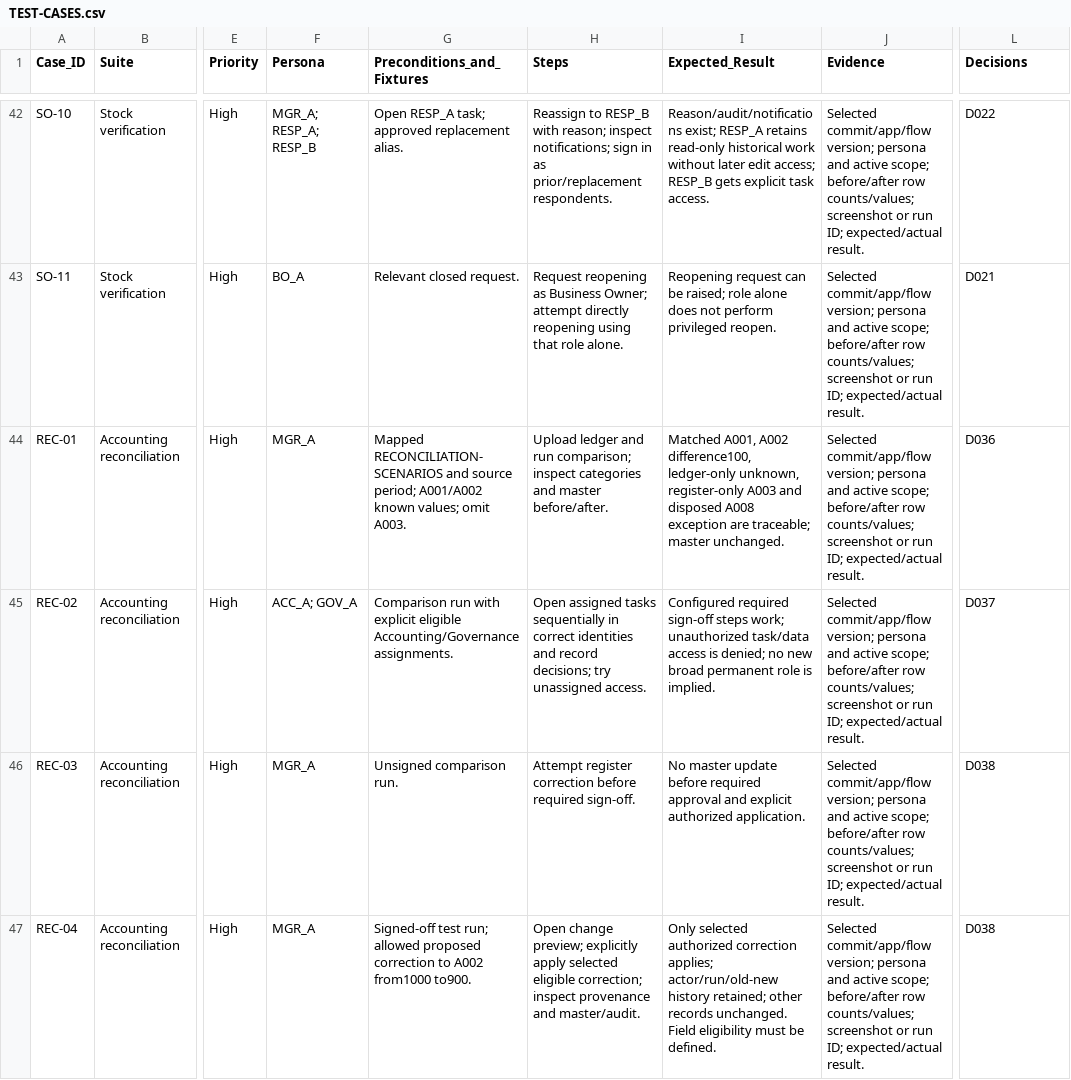
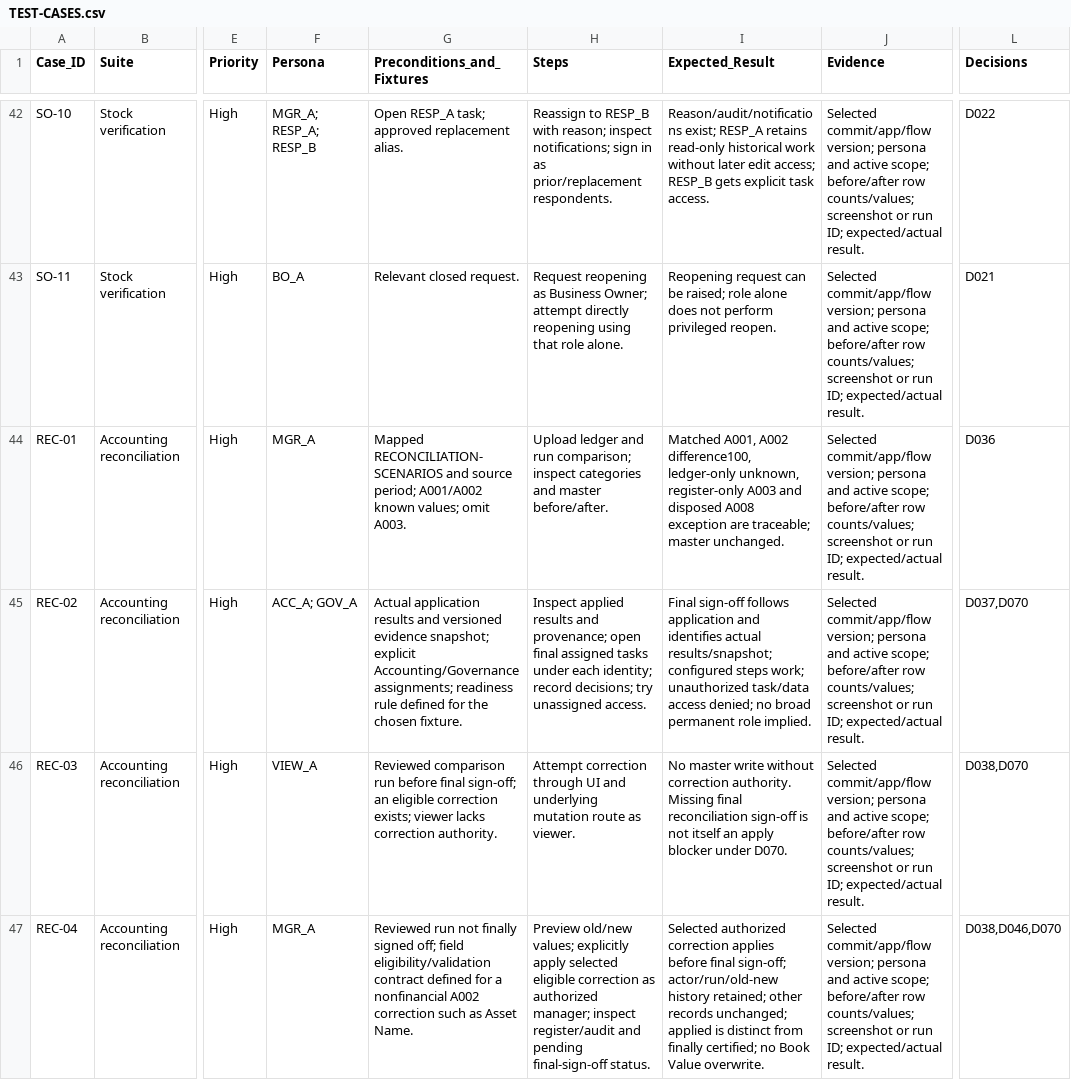
Before and after one commit to raflyhartantyo/lifecycle-asset-management-v2, a CSV file: Others/testing/TEST-CASES.csv, drawn as a sheet; only a part is shown, gaps mark what is left out; the diff covers the shown part only; the diff names each change by its address in the sheet, - before the commit and + after, or states it on an @@ line.

Commit message:
Apply reconciliation corrections before final sign-offs (D070)

```diff
--- a/Others/testing/TEST-CASES.csv
+++ b/Others/testing/TEST-CASES.csv
-G45 (Preconditions_and_Fixtures): Comparison run with explicit eligible Accounting/Governance assignments.
+G45 (Preconditions_and_Fixtures): Actual application results and versioned evidence snapshot; explicit Accounting/Governance assignments; readiness rule defined for the chosen fixture.
-H45 (Steps): Open assigned tasks sequentially in correct identities and record decisions;…
+H45 (Steps): Inspect applied results and provenance; open final assigned tasks under each identity; record decisions;…
-I45 (Expected_Result): Configured required sign-off steps work; unauthorized task/data access is denied; no new broad permanent role is implied.
+I45 (Expected_Result): Final sign-off follows application and identifies actual results/snapshot; configured steps work; unauthorized task/data access denied; no broad permanent role implied.
-L45 (Decisions): D037
+L45 (Decisions): D037,D070
-F46 (Persona): MGR_A
+F46 (Persona): VIEW_A
-G46 (Preconditions_and_Fixtures): Unsigned comparison run.
+G46 (Preconditions_and_Fixtures): Reviewed comparison run before final sign-off; an eligible correction exists; viewer lacks correction authority.
-H46 (Steps): Attempt register correction before required sign-off.
+H46 (Steps): Attempt correction through UI and underlying mutation route as viewer.
-I46 (Expected_Result): No master update before required approval and explicit authorized application.
+I46 (Expected_Result): No master write without correction authority. Missing final reconciliation sign-off is not itself an apply blocker under D070.
-L46 (Decisions): D038
+L46 (Decisions): D038,D070
-G47 (Preconditions_and_Fixtures): Signed-off test run; allowed proposed correction to A002 from1000 to900.
+G47 (Preconditions_and_Fixtures): Reviewed run not finally signed off; field eligibility/validation contract defined for a nonfinancial A002 correction such as Asset Name.
-H47 (Steps): Open change preview; explicitly apply selected eligible correction; inspect provenance and master/audit.
+H47 (Steps): Preview old/new values; explicitly apply selected eligible correction as authorized manager; inspect register/audit and pending final-sign-off status.
-I47 (Expected_Result): Only selected authorized correction applies; actor/run/old-new history retained; other records unchanged. Field eligibility must be defined.
+I47 (Expected_Result): Selected authorized correction applies before final sign-off; actor/run/old-new history retained; other records unchanged; applied is distinct from finally certified; no Book Value overwrite.
-L47 (Decisions): D038
+L47 (Decisions): D038,D046,D070
```
Also changed, not shown: 11 edited cells elsewhere in this file, 21 other files.
